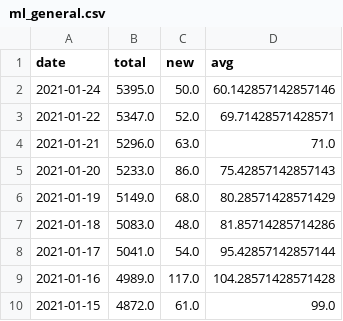
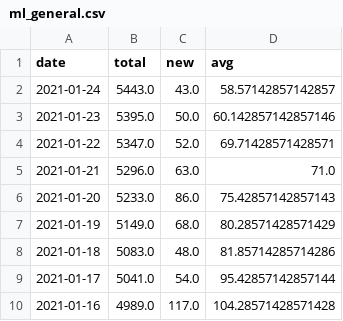
Before and after one commit to martin-allen/covid, a CSV file: data/output/ml_general.csv, drawn as a sheet; only a part is shown; the shorter side is filled out with more unchanged rows.

```diff
--- a/data/output/ml_general.csv
+++ b/data/output/ml_general.csv
@@ -1,3 +1,4 @@
 date,total,new,avg
-2021-01-24,5395.0,50.0,60.142857142857146
+2021-01-24,5443.0,43.0,58.57142857142857
+2021-01-23,5395.0,50.0,60.142857142857146
 2021-01-22,5347.0,52.0,69.71428571428571
```
Also changed, not shown: data/output/ontario_change.csv, data/output/ontario_new.csv, 7 other files.
